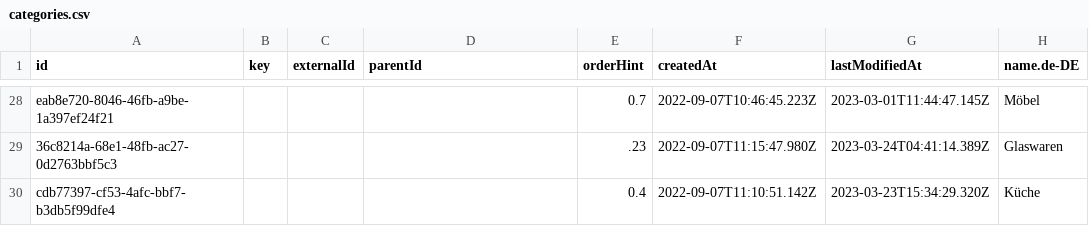
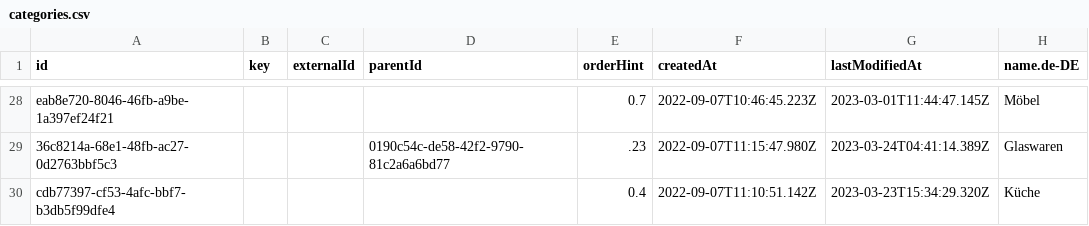
Before and after one commit to SpinUp-Digital/commercetools-thegoodstore, a CSV file: import/categories.csv, drawn as a sheet; only a part is shown, gaps mark what is left out; the diff covers the shown part only; the diff names each change by its address in the sheet, - before the commit and + after, or states it on an @@ line.

```diff
--- a/import/categories.csv
+++ b/import/categories.csv
-D29 (parentId): (empty)
+D29 (parentId): 0190c54c-de58-42f2-9790-81c2a6a6bd77
```
Also changed, not shown: 24 edited cells elsewhere in this file, 10 other files.
